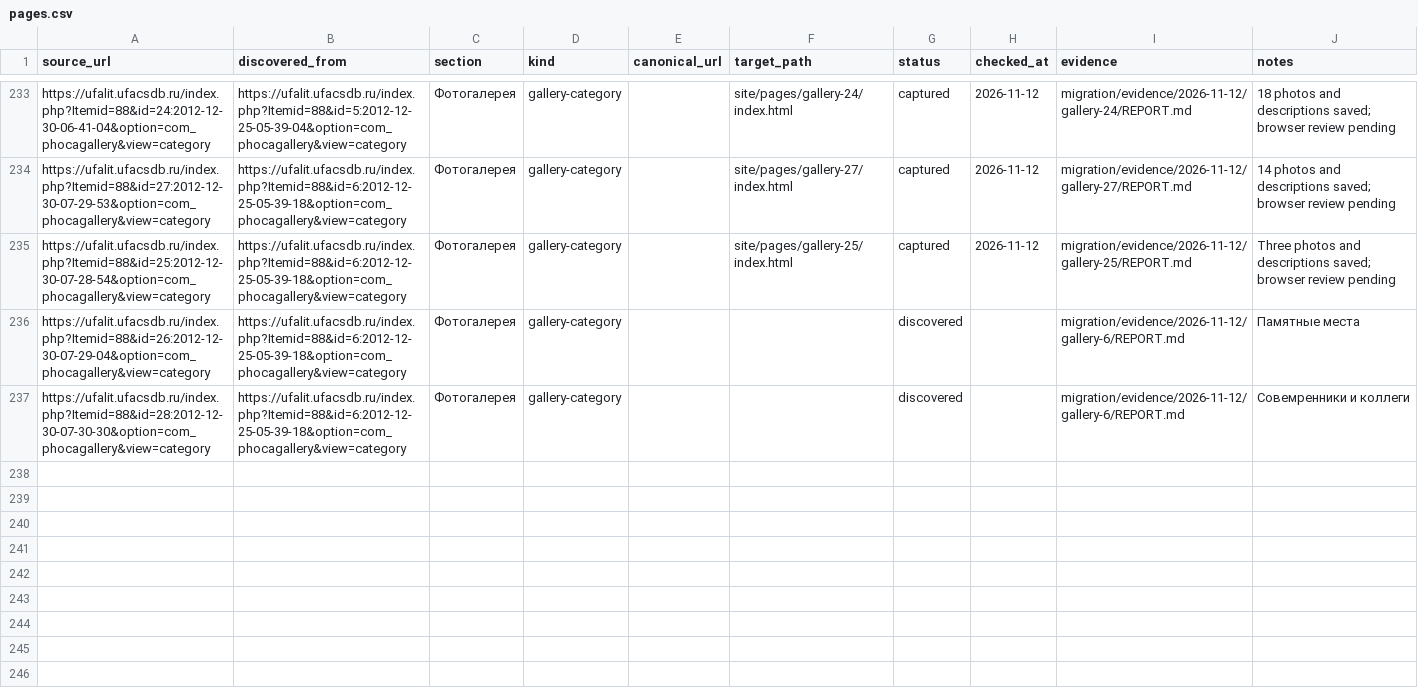
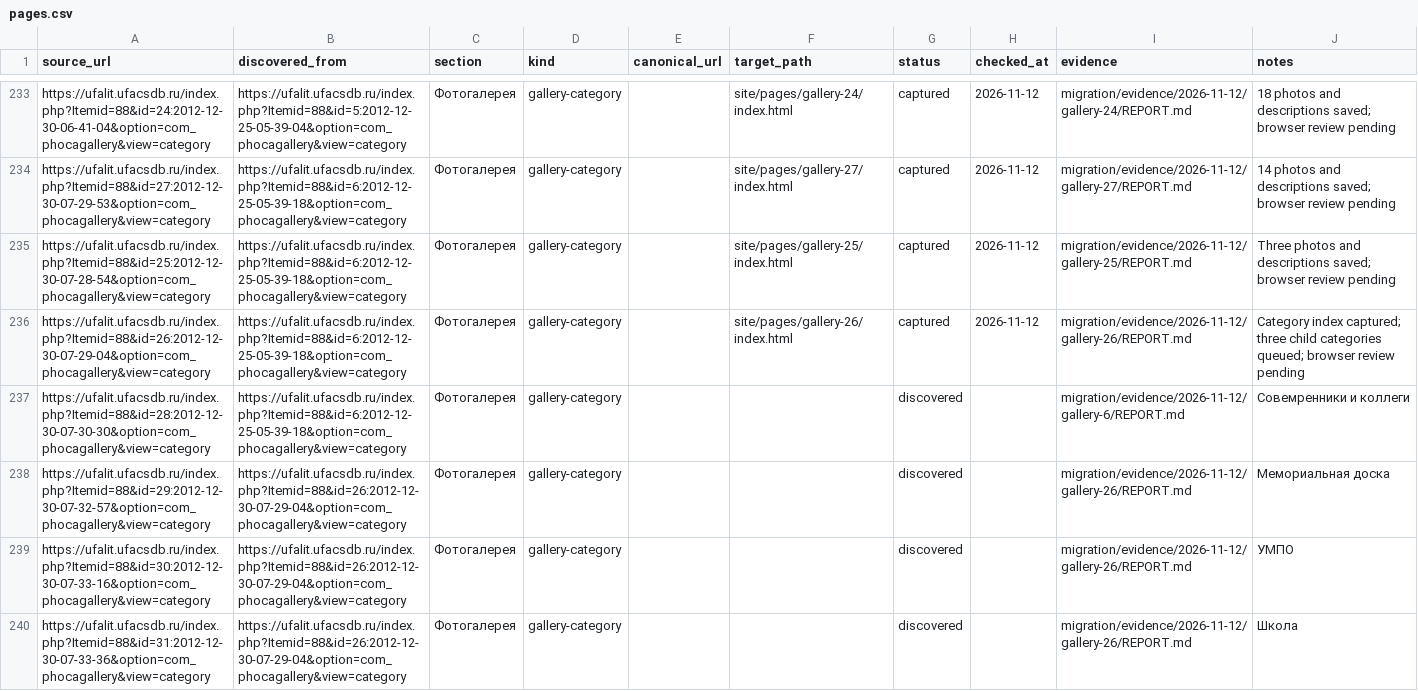
Before and after one commit to r2force/ufalit, a CSV file: migration/pages.csv, drawn as a sheet; only a part is shown, gaps mark what is left out.

Commit message:
Migrate Volovik places gallery index

```diff
--- a/migration/pages.csv
+++ b/migration/pages.csv
@@ -235,3 +235,6 @@ https://ufalit.ufacsdb.ru/index.php?Itemid=88&id=27:2012-12-30-07-29-53&option=c
 https://ufalit.ufacsdb.ru/index.php?Itemid=88&id=25:2012-12-30-07-28-54&option=com_phocagallery&view=category,https://ufalit.ufacsdb.ru/index.php?Itemid=88&id=6:2012-12-25-05-39-18&option=com_phocagallery&view=category,Фотогалерея,gallery-category,,site/pages/gallery-25/index.html,captured,2026-11-12,migration/evidence/2026-11-12/gallery-25/REPORT.md,Three photos and descriptions saved; browser review pending
-https://ufalit.ufacsdb.ru/index.php?Itemid=88&id=26:2012-12-30-07-29-04&option=com_phocagallery&view=category,https://ufalit.ufacsdb.ru/index.php?Itemid=88&id=6:2012-12-25-05-39-18&option=com_phocagallery&view=category,Фотогалерея,gallery-category,,,discovered,,migration/evidence/2026-11-12/gallery-6/REPORT.md,Памятные места
+https://ufalit.ufacsdb.ru/index.php?Itemid=88&id=26:2012-12-30-07-29-04&option=com_phocagallery&view=category,https://ufalit.ufacsdb.ru/index.php?Itemid=88&id=6:2012-12-25-05-39-18&option=com_phocagallery&view=category,Фотогалерея,gallery-category,,site/pages/gallery-26/index.html,captured,2026-11-12,migration/evidence/2026-11-12/gallery-26/REPORT.md,Category index captured; three child categories queued; browser review pending
 https://ufalit.ufacsdb.ru/index.php?Itemid=88&id=28:2012-12-30-07-30-30&option=com_phocagallery&view=category,https://ufalit.ufacsdb.ru/index.php?Itemid=88&id=6:2012-12-25-05-39-18&option=com_phocagallery&view=category,Фотогалерея,gallery-category,,,discovered,,migration/evidence/2026-11-12/gallery-6/REPORT.md,Совемренники и коллеги
+https://ufalit.ufacsdb.ru/index.php?Itemid=88&id=29:2012-12-30-07-32-57&option=com_phocagallery&view=category,https://ufalit.ufacsdb.ru/index.php?Itemid=88&id=26:2012-12-30-07-29-04&option=com_phocagallery&view=category,Фотогалерея,gallery-category,,,discovered,,migration/evidence/2026-11-12/gallery-26/REPORT.md,Мемориальная доска
+https://ufalit.ufacsdb.ru/index.php?Itemid=88&id=30:2012-12-30-07-33-16&option=com_phocagallery&view=category,https://ufalit.ufacsdb.ru/index.php?Itemid=88&id=26:2012-12-30-07-29-04&option=com_phocagallery&view=category,Фотогалерея,gallery-category,,,discovered,,migration/evidence/2026-11-12/gallery-26/REPORT.md,УМПО
+https://ufalit.ufacsdb.ru/index.php?Itemid=88&id=31:2012-12-30-07-33-36&option=com_phocagallery&view=category,https://ufalit.ufacsdb.ru/index.php?Itemid=88&id=26:2012-12-30-07-29-04&option=com_phocagallery&view=category,Фотогалерея,gallery-category,,,discovered,,migration/evidence/2026-11-12/gallery-26/REPORT.md,Школа
```
Also changed, not shown: 9 other files.
